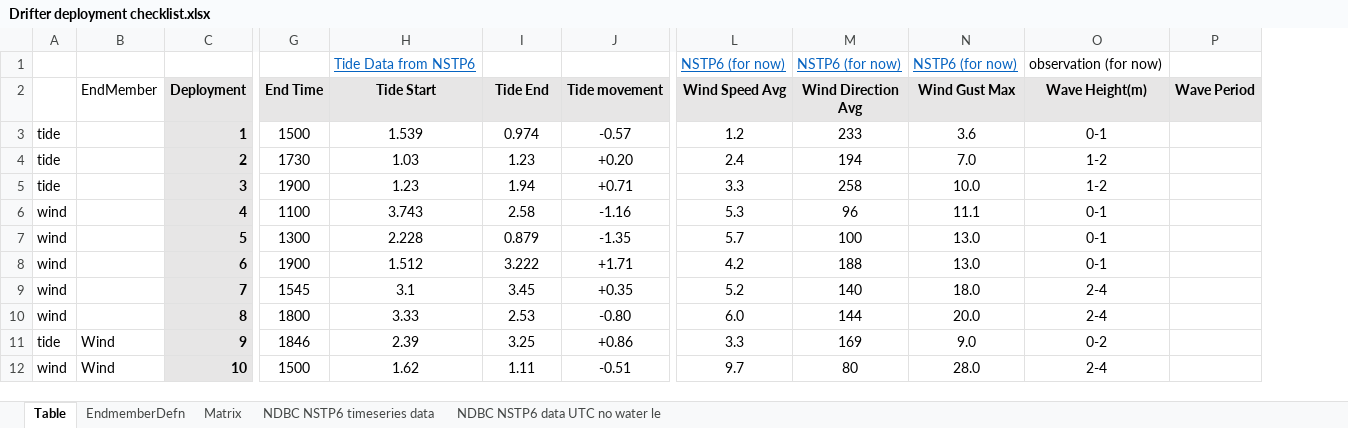
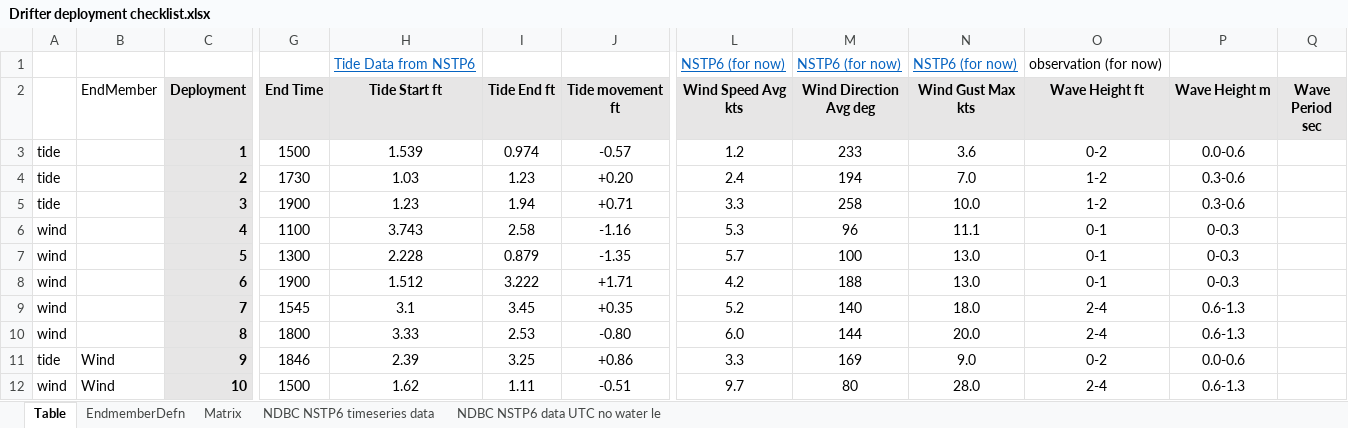
Before and after one commit to CaptainAL/Faga-alu-Bay-water-circulation, an Excel workbook: Data/Drifter deployment checklist.xlsx, sheet Table, drawn as a sheet; only a part is shown, gaps mark what is left out; values as stored, in another font and other column widths than the file's, no borders; conditional formats not drawn; removed rows and columns are numbered as before the commit, all else as after; the diff names each change by its address in the sheet, - before the commit and + after, or states it on an @@ line.

```diff
--- a/Data/Drifter deployment checklist.xlsx (sheet Table)
+++ b/Data/Drifter deployment checklist.xlsx (sheet Table)
-column P (Wave Period), empty
+column P (Wave Height m), rows 3-12: 0.0-0.6 | 0.3-0.6 | 0.3-0.6 | 0-0.3 | 0-0.3 | 0-0.3 | 0.6-1.3 | 0.6-1.3 | 0.0-0.6 | 0.6-1.3
+column Q (Wave Period sec), empty
-H2: Tide Start
+H2: Tide Start ft
-I2: Tide End
+I2: Tide End ft
-J2: Tide movement
+J2: Tide movement ft
-L2: Wind Speed Avg
+L2: Wind Speed Avg kts
-M2: Wind Direction Avg
+M2: Wind Direction Avg deg
-N2: Wind Gust Max
+N2: Wind Gust Max kts
-O2: Wave Height(m)
+O2: Wave Height ft
-O3 (Wave Height ft): 0-1
+O3 (Wave Height ft): 0-2
```
Also changed, not shown: 55 other files.
